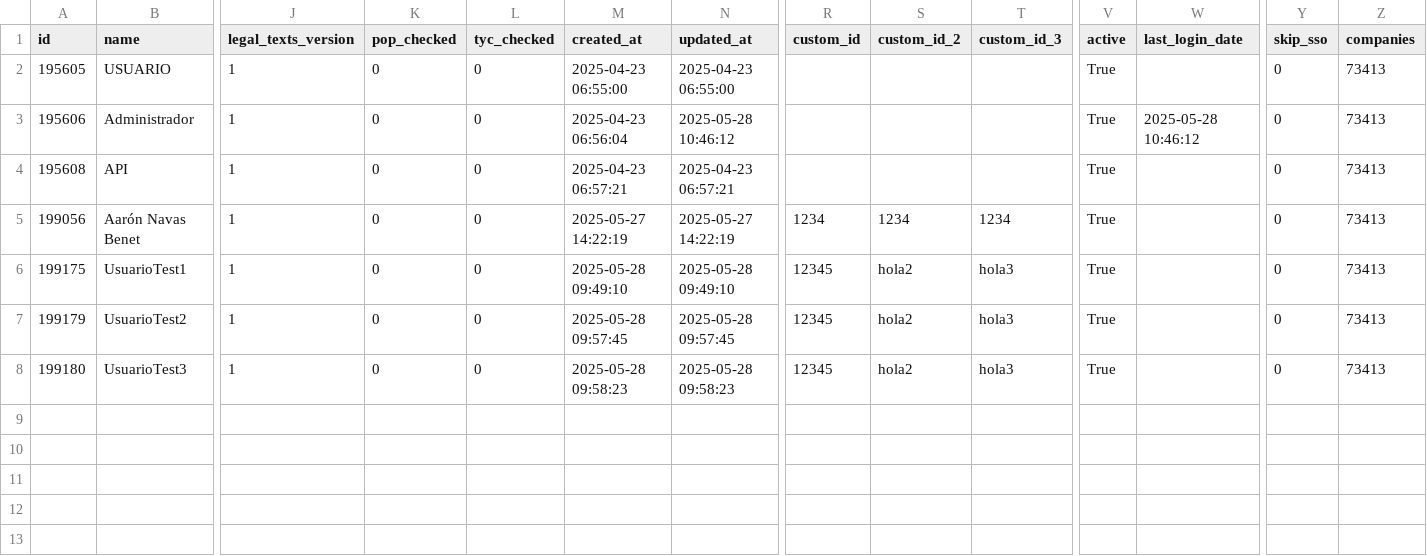
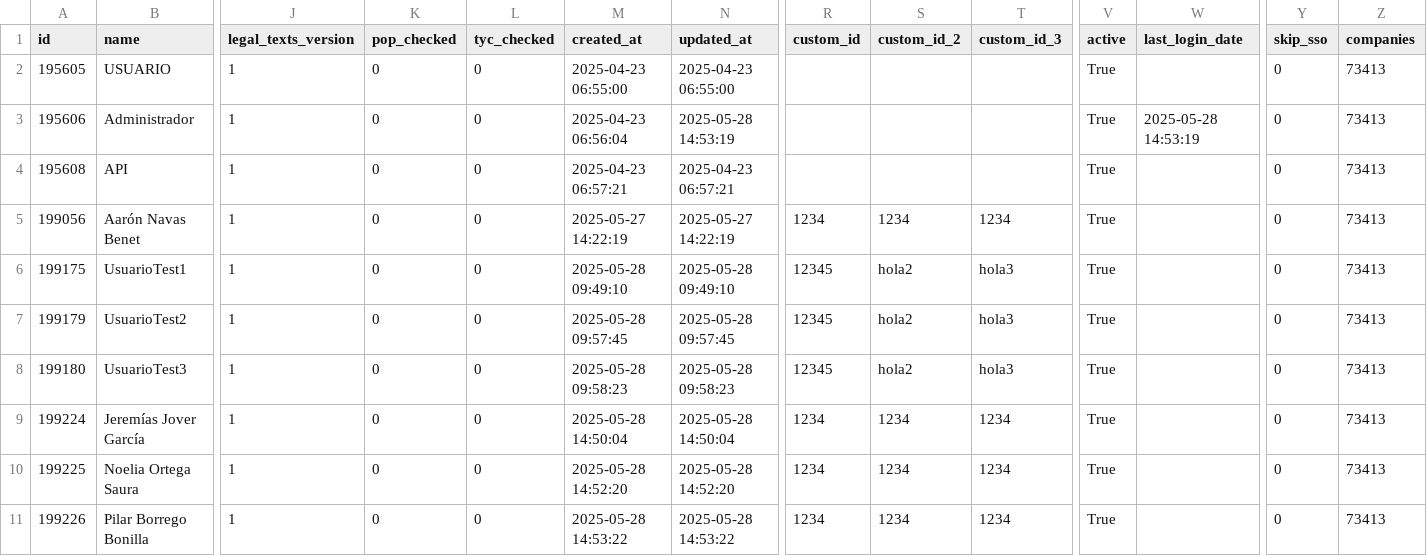
Before and after one commit to RoadToDataGCP/pruebaokticket, a CSV file: okticket2codigo/csv/users.csv, drawn as a sheet; only a part is shown, gaps mark what is left out; rows hold the shown columns only; the diff names each change by its address in the sheet, - before the commit and + after, or states it on an @@ line.

```diff
--- a/okticket2codigo/csv/users.csv
+++ b/okticket2codigo/csv/users.csv
-N3 (updated_at): 2025-05-28 10:46:12
+N3 (updated_at): 2025-05-28 14:53:19
-W3 (last_login_date): 2025-05-28 10:46:12
+W3 (last_login_date): 2025-05-28 14:53:19
+row 9: 199224 | Jeremías Jover García | 1 | 0 | 0 | 2025-05-28 14:50:04 | 2025-05-28 14:50:04 | 1234 | 1234 | 1234 | True |  | 0 | 73413
+row 10: 199225 | Noelia Ortega Saura | 1 | 0 | 0 | 2025-05-28 14:52:20 | 2025-05-28 14:52:20 | 1234 | 1234 | 1234 | True |  | 0 | 73413
+row 11: 199226 | Pilar Borrego Bonilla | 1 | 0 | 0 | 2025-05-28 14:53:22 | 2025-05-28 14:53:22 | 1234 | 1234 | 1234 | True |  | 0 | 73413
```
Also changed, not shown: okticket2codigo/csv/expenses.csv, okticket2codigo/csv/reports.csv, 3 other files.
